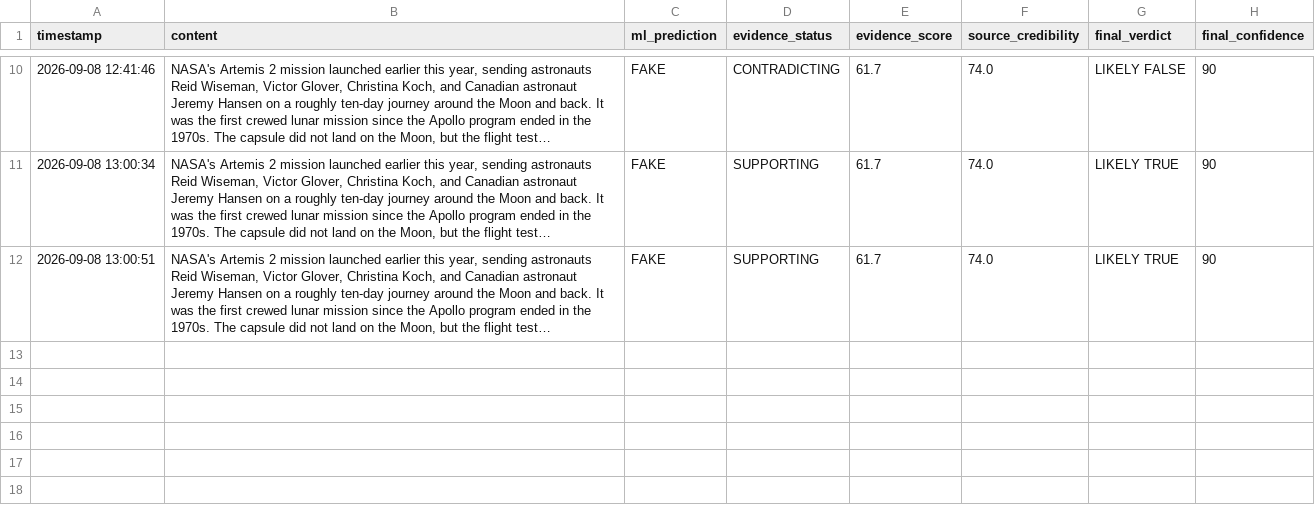
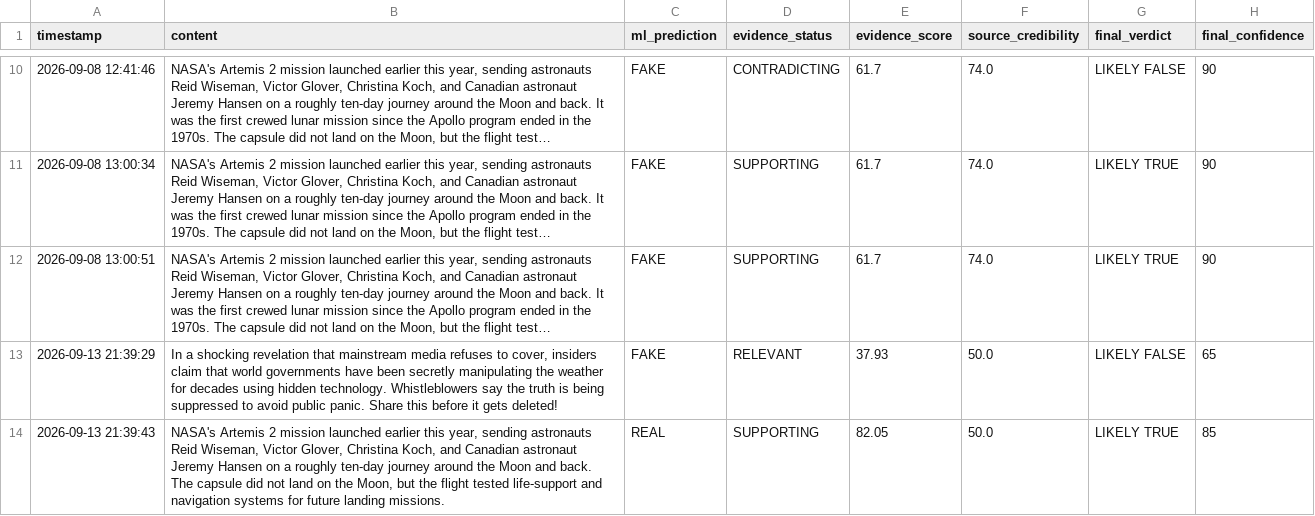
Before and after one commit to ajaykumar-011/Fake_Content_Detection, a CSV file: data/detection_history.csv, drawn as a sheet; only a part is shown, gaps mark what is left out; long unchanged cells end in …; the diff names each change by its address in the sheet, - before the commit and + after, or states it on an @@ line.

Commit message:
Retrain model with expanded live RSS real-news data to fix temporal bias

```diff
--- a/data/detection_history.csv
+++ b/data/detection_history.csv
+row 13: 2026-09-13 21:39:29 | In a shocking revelation that mainstream media refuses to cover, insiders claim that world governments have been secretly manipulating the weather for decades using hidden technology. Whistleblowers say the truth is being suppressed to avoid public panic. Share this before it gets deleted! | FAKE | RELEVANT | 37.93 | 50.0 | LIKELY FALSE | 65
+row 14: 2026-09-13 21:39:43 | NASA's Artemis 2 mission launched earlier this year, sending astronauts Reid Wiseman, Victor Glover, Christina Koch, and Canadian astronaut Jeremy Hansen on a roughly ten-day journey around the Moon and back. The capsule did not land on the Moon, but the flight tested life-support and navigation systems for future landing missions. | REAL | SUPPORTING | 82.05 | 50.0 | LIKELY TRUE | 85
```
Also changed, not shown: 8 other files.
